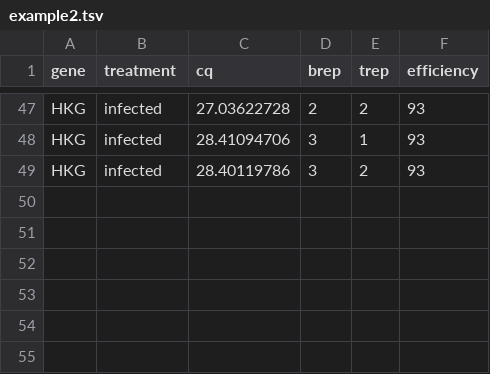
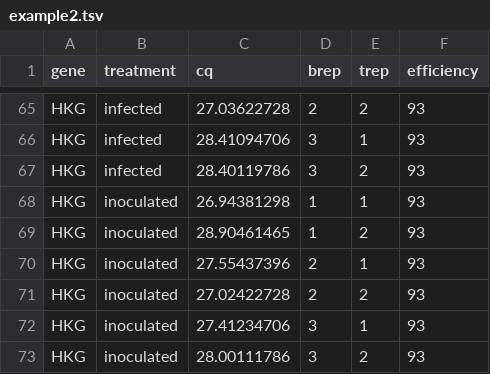
Before and after one commit to mschemmel/qpcR, a TSV file: data/example2.tsv, drawn as a sheet; only a part is shown, gaps mark what is left out; the diff covers the shown part only.

```diff
--- a/data/example2.tsv
+++ b/data/example2.tsv
@@ -49 +67,7 @@ HKG	infected	28.41094706	3	1	93
 HKG	infected	28.40119786	3	2	93
+HKG	inoculated	26.94381298	1	1	93
+HKG	inoculated	28.90461465	1	2	93
+HKG	inoculated	27.55437396	2	1	93
+HKG	inoculated	27.02422728	2	2	93
+HKG	inoculated	27.41234706	3	1	93
+HKG	inoculated	28.00111786	3	2	93
```
Also changed, not shown: 18 added rows elsewhere in this file, 1 other file.
